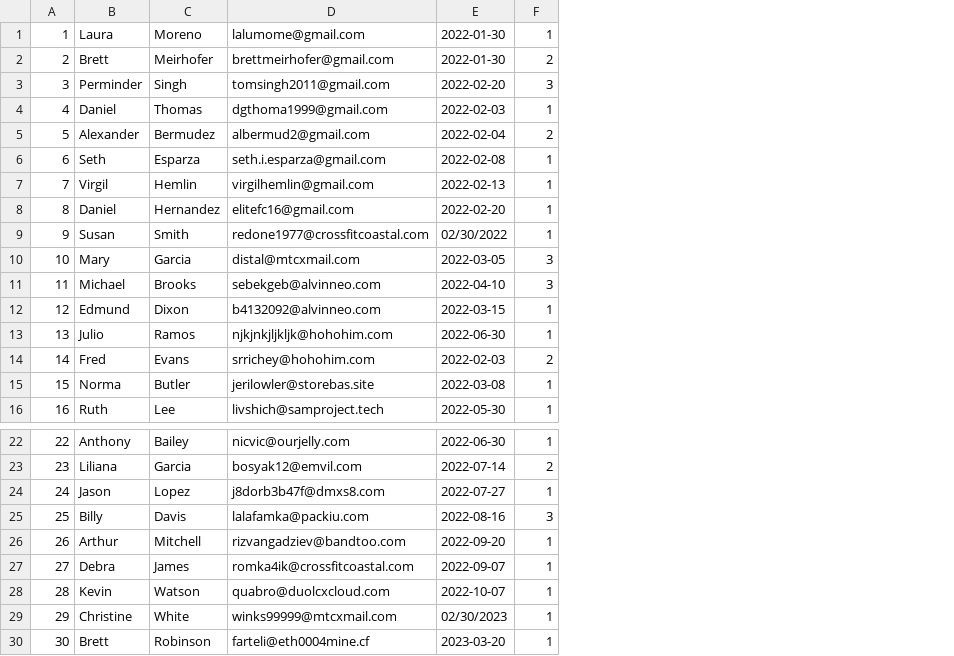
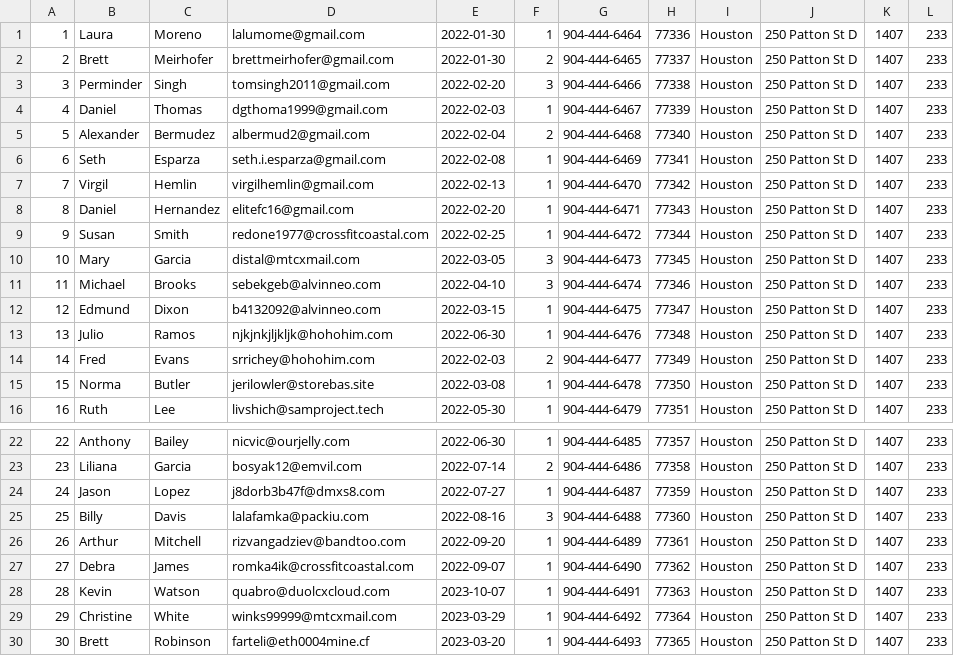
Before and after one commit to BrettMeirhofer/CIS4375-Group3, a TSV file: Backend/group3site/jeans/Data/Customer.tsv, drawn as a sheet; only a part is shown, gaps mark what is left out; the diff names each change by its address in the sheet, - before the commit and + after, or states it on an @@ line.

Commit message:
Update Customer.tsv

```diff
--- a/Backend/group3site/jeans/Data/Customer.tsv
+++ b/Backend/group3site/jeans/Data/Customer.tsv
+column G, rows 1-16: 904-444-6464 | 904-444-6465 | 904-444-6466 | 904-444-6467 | 904-444-6468 | 904-444-6469 | 904-444-6470 | 904-444-6471 | 904-444-6472 | 904-444-6473 | 904-444-6474 | 904-444-6475 | 904-444-6476 | 904-444-6477 | 904-444-6478 | 904-444-6479; rows 22-30: 904-444-6485 | 904-444-6486 | 904-444-6487 | 904-444-6488 | 904-444-6489 | 904-444-6490 | 904-444-6491 | 904-444-6492 | 904-444-6493
+column H, rows 1-16: 77336 | 77337 | 77338 | 77339 | 77340 | 77341 | 77342 | 77343 | 77344 | 77345 | 77346 | 77347 | 77348 | 77349 | 77350 | 77351; rows 22-30: 77357 | 77358 | 77359 | 77360 | 77361 | 77362 | 77363 | 77364 | 77365
+column I, rows 1-16: all Houston; rows 22-30: all Houston
+column J, rows 1-16: all 250 Patton St D; rows 22-30: all 250 Patton St D
+column K, rows 1-16: all 1407; rows 22-30: all 1407
+column L, rows 1-16: all 233; rows 22-30: all 233
-E9: 02/30/2022
+E9: 2022-02-25
-E28: 2022-10-07
+E28: 2023-10-07
-E29: 02/30/2023
+E29: 2023-03-29
```
